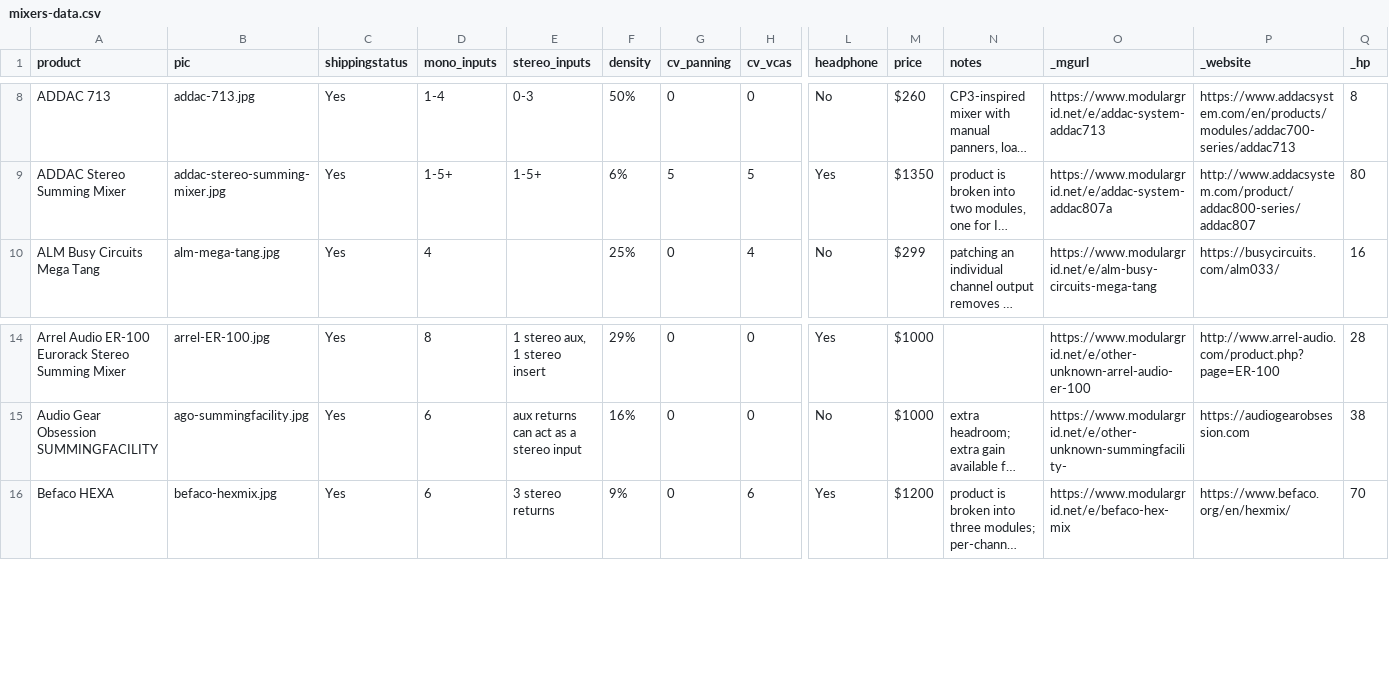
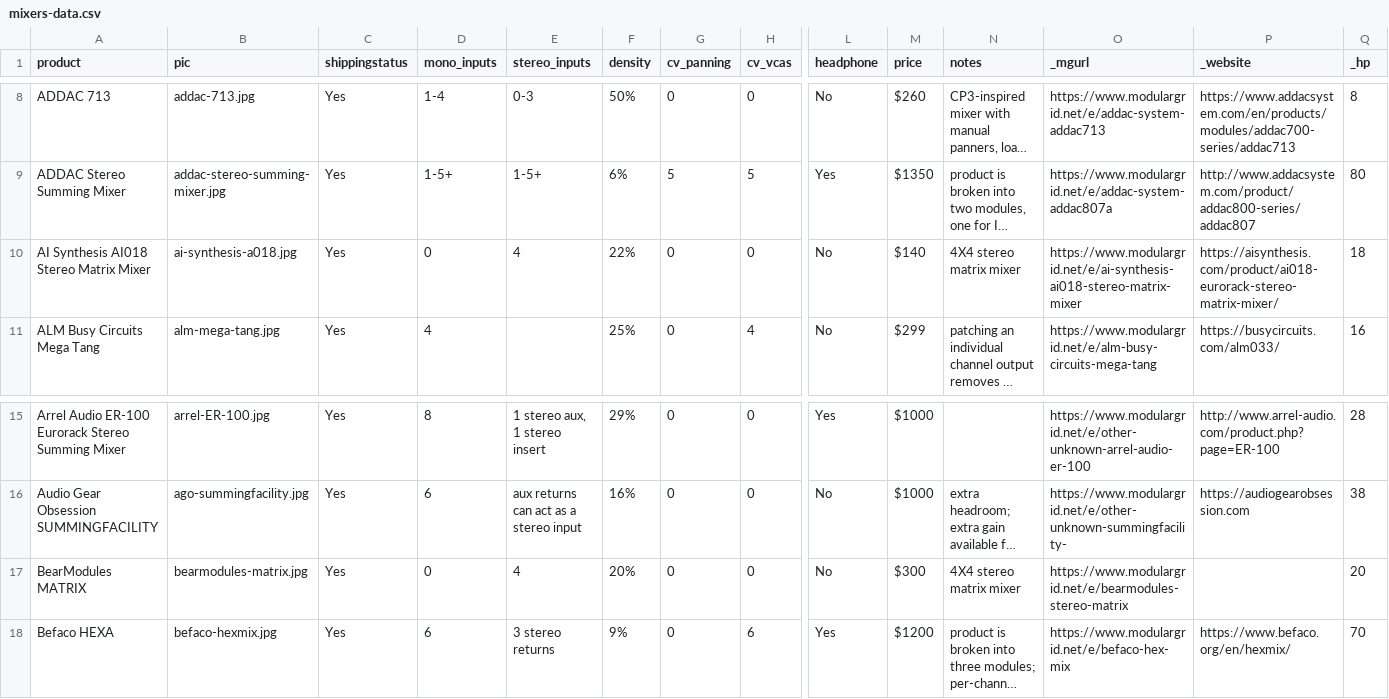
Before and after one commit to mdoudoroff/doudoroff.com, a CSV file: mixers/mixers-data.csv, drawn as a sheet; only a part is shown, gaps mark what is left out; long unchanged cells end in …; rows hold the shown columns only; the diff names each change by its address in the sheet, - before the commit and + after, or states it on an @@ line.

```diff
--- a/mixers/mixers-data.csv
+++ b/mixers/mixers-data.csv
+row 10: AI Synthesis AI018 Stereo Matrix Mixer | ai-synthesis-a018.jpg | Yes | 0 | 4 | 22% | 0 | 0 | No | $140 | 4X4 stereo matrix mixer | https://www.modulargrid.net/e/ai-synthesis-ai018-stereo-matrix-mixer | https://aisynthesis.com/product/ai018-eurorack-stereo-matrix-mixer/ | 18
+row 17: BearModules MATRIX | bearmodules-matrix.jpg | Yes | 0 | 4 | 20% | 0 | 0 | No | $300 | 4X4 stereo matrix mixer | https://www.modulargrid.net/e/bearmodules-stereo-matrix |  | 20
```
Also changed, not shown: 4 other files.
